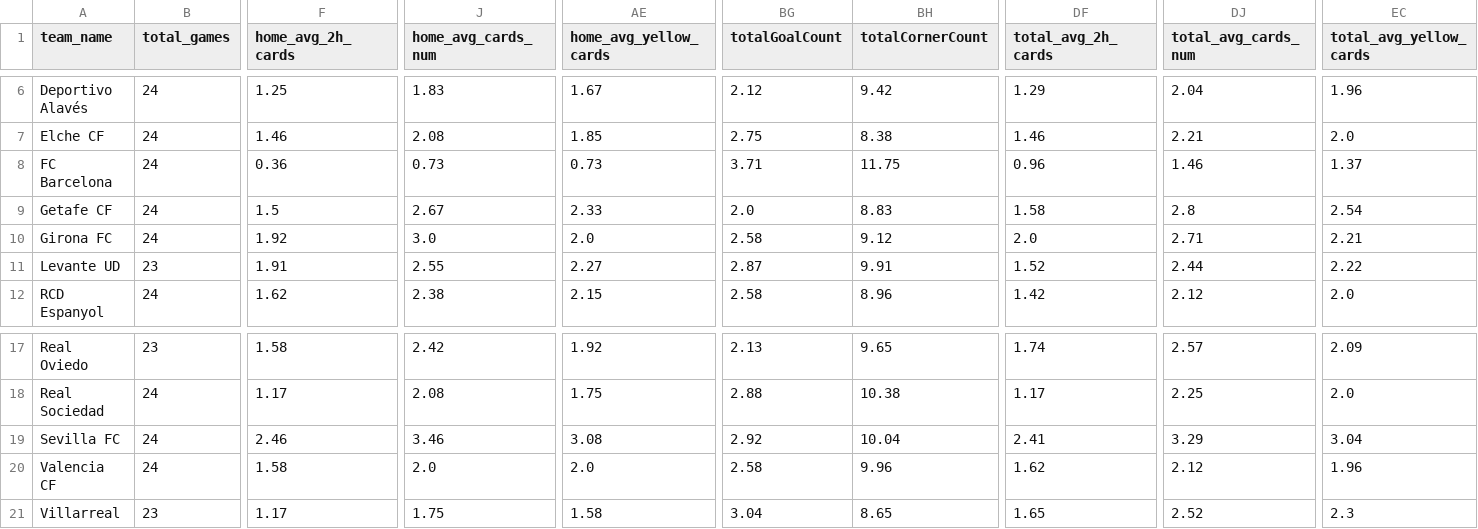
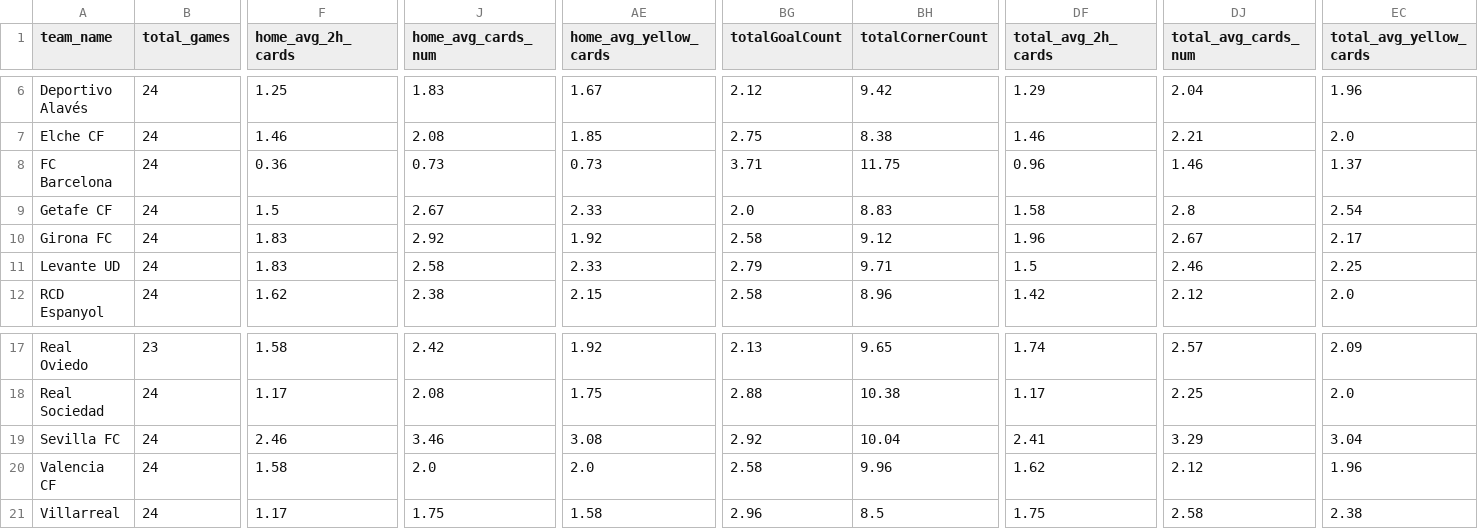
Before and after one commit to aimidas1/aimidas1, a CSV file: csv/teams/leagues/Averages_Spain_La_Liga_2025-2026.csv, drawn as a sheet; only a part is shown, gaps mark what is left out; the diff covers the shown part only; the diff names each change by its address in the sheet, - before the commit and + after, or states it on an @@ line.

Commit message:
Update team averages

```diff
--- a/csv/teams/leagues/Averages_Spain_La_Liga_2025-2026.csv
+++ b/csv/teams/leagues/Averages_Spain_La_Liga_2025-2026.csv
-F10 (home_avg_2h_cards): 1.92
+F10 (home_avg_2h_cards): 1.83
-J10 (home_avg_cards_num): 3.0
+J10 (home_avg_cards_num): 2.92
-AE10 (home_avg_yellow_cards): 2.0
+AE10 (home_avg_yellow_cards): 1.92
-DF10 (total_avg_2h_cards): 2.0
+DF10 (total_avg_2h_cards): 1.96
-DJ10 (total_avg_cards_num): 2.71
+DJ10 (total_avg_cards_num): 2.67
-EC10 (total_avg_yellow_cards): 2.21
+EC10 (total_avg_yellow_cards): 2.17
-B11 (total_games): 23
+B11 (total_games): 24
-F11 (home_avg_2h_cards): 1.91
+F11 (home_avg_2h_cards): 1.83
-J11 (home_avg_cards_num): 2.55
+J11 (home_avg_cards_num): 2.58
-AE11 (home_avg_yellow_cards): 2.27
+AE11 (home_avg_yellow_cards): 2.33
-BG11 (totalGoalCount): 2.87
+BG11 (totalGoalCount): 2.79
-BH11 (totalCornerCount): 9.91
+BH11 (totalCornerCount): 9.71
-DF11 (total_avg_2h_cards): 1.52
+DF11 (total_avg_2h_cards): 1.5
-DJ11 (total_avg_cards_num): 2.44
+DJ11 (total_avg_cards_num): 2.46
-EC11 (total_avg_yellow_cards): 2.22
+EC11 (total_avg_yellow_cards): 2.25
-B21 (total_games): 23
+B21 (total_games): 24
-BG21 (totalGoalCount): 3.04
+BG21 (totalGoalCount): 2.96
-BH21 (totalCornerCount): 8.65
+BH21 (totalCornerCount): 8.5
-DF21 (total_avg_2h_cards): 1.65
+DF21 (total_avg_2h_cards): 1.75
-DJ21 (total_avg_cards_num): 2.52
+DJ21 (total_avg_cards_num): 2.58
-EC21 (total_avg_yellow_cards): 2.3
+EC21 (total_avg_yellow_cards): 2.38
```
Also changed, not shown: 142 edited cells elsewhere in this file.
